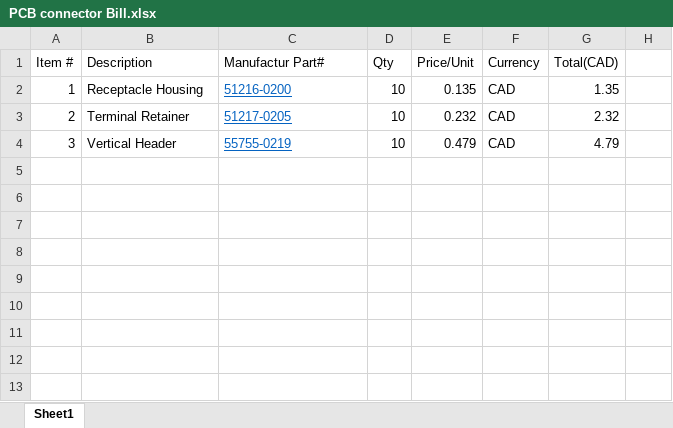
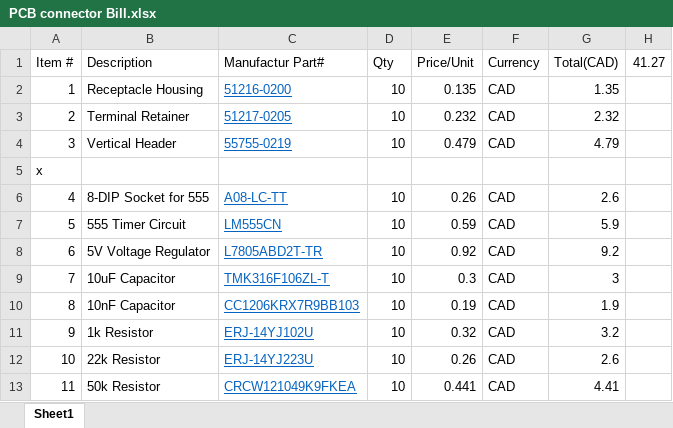
Before and after one commit to ubcst/Schematics, an Excel workbook: Expenses/PCB connector Bill.xlsx, sheet Sheet1, drawn as a sheet; values as stored, in another font and other column widths than the file's, no borders; table styles not drawn; the diff names each change by its address in the sheet, - before the commit and + after, or states it on an @@ line.

Commit message:
Updated to include parts for Blinker Circuit.

```diff
--- a/Expenses/PCB connector Bill.xlsx (sheet Sheet1)
+++ b/Expenses/PCB connector Bill.xlsx (sheet Sheet1)
-H1: (empty)
+H1: 41.27
+row 5: x
+row 6: 4 | 8-DIP Socket for 555 | A08-LC-TT | 10 | 0.26 | CAD | 2.6
+row 7: 5 | 555 Timer Circuit | LM555CN | 10 | 0.59 | CAD | 5.9
+row 8: 6 | 5V Voltage Regulator | L7805ABD2T-TR | 10 | 0.92 | CAD | 9.2
+row 9: 7 | 10uF Capacitor | TMK316F106ZL-T | 10 | 0.3 | CAD | 3
+row 10: 8 | 10nF Capacitor | CC1206KRX7R9BB103 | 10 | 0.19 | CAD | 1.9
+row 11: 9 | 1k Resistor | ERJ-14YJ102U | 10 | 0.32 | CAD | 3.2
+row 12: 10 | 22k Resistor | ERJ-14YJ223U | 10 | 0.26 | CAD | 2.6
+row 13: 11 | 50k Resistor | CRCW121049K9FKEA | 10 | 0.441 | CAD | 4.41
```
